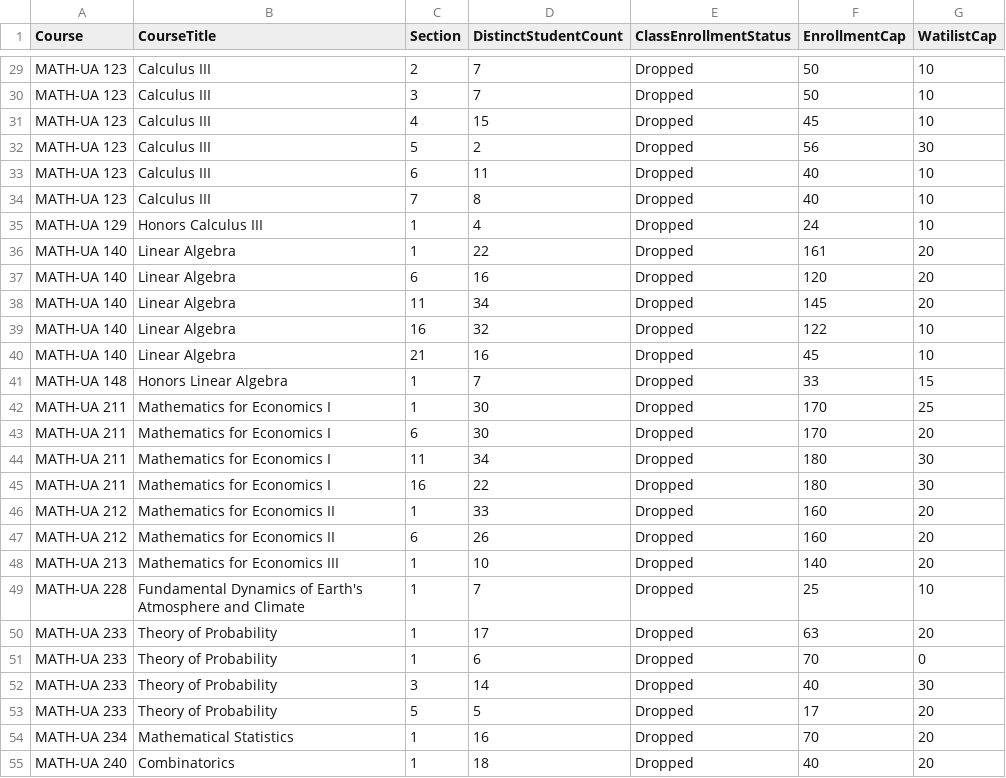
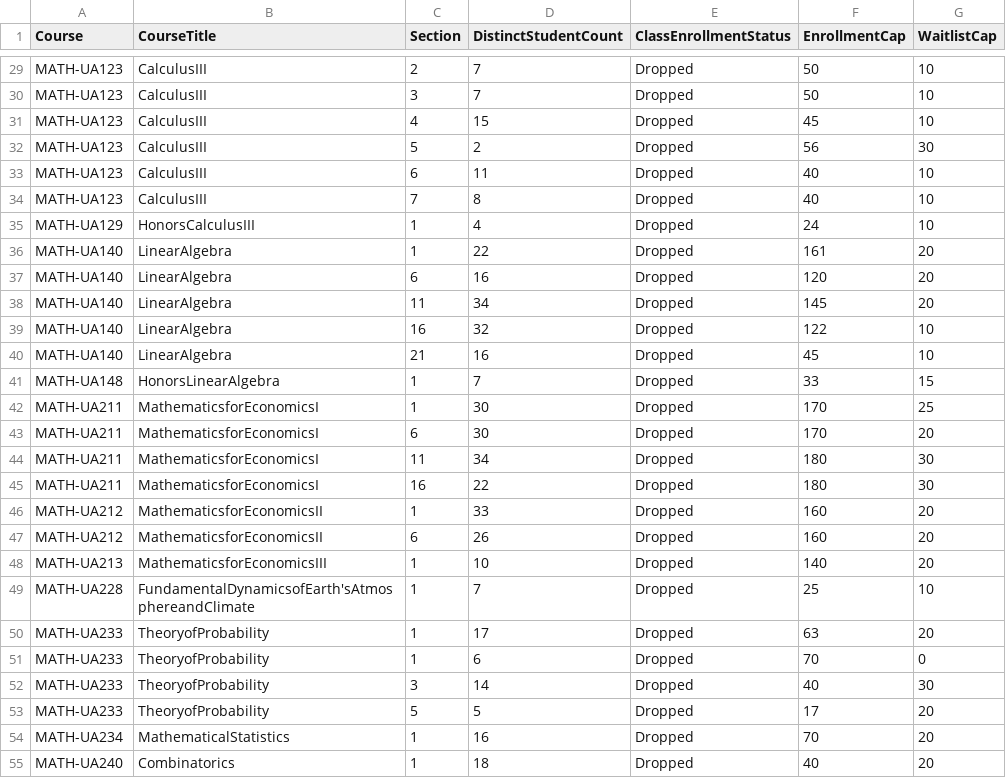
Before and after one commit to software-assignments-spring2021/project-setup-team-kauran-hybrid, a CSV file: back-end/course_data/fall2020_math.csv, drawn as a sheet; only a part is shown, gaps mark what is left out; the diff covers the shown part only; the diff names each change by its address in the sheet, - before the commit and + after, or states it on an @@ line.

```diff
--- a/back-end/course_data/fall2020_math.csv
+++ b/back-end/course_data/fall2020_math.csv
-G1: WatilistCap
+G1: WaitlistCap
-A29:A34 (Course): MATH-UA 123
+A29:A34 (Course): MATH-UA123
-B29:B34 (CourseTitle): Calculus III
+B29:B34 (CourseTitle): CalculusIII
-A35 (Course): MATH-UA 129
+A35 (Course): MATH-UA129
-B35 (CourseTitle): Honors Calculus III
+B35 (CourseTitle): HonorsCalculusIII
-A36:A40 (Course): MATH-UA 140
+A36:A40 (Course): MATH-UA140
-B36:B40 (CourseTitle): Linear Algebra
+B36:B40 (CourseTitle): LinearAlgebra
-A41 (Course): MATH-UA 148
+A41 (Course): MATH-UA148
-B41 (CourseTitle): Honors Linear Algebra
+B41 (CourseTitle): HonorsLinearAlgebra
-A42:A45 (Course): MATH-UA 211
+A42:A45 (Course): MATH-UA211
-B42:B45 (CourseTitle): Mathematics for Economics I
+B42:B45 (CourseTitle): MathematicsforEconomicsI
-A46:A47 (Course): MATH-UA 212
+A46:A47 (Course): MATH-UA212
-B46:B47 (CourseTitle): Mathematics for Economics II
+B46:B47 (CourseTitle): MathematicsforEconomicsII
-A48 (Course): MATH-UA 213
+A48 (Course): MATH-UA213
-B48 (CourseTitle): Mathematics for Economics III
+B48 (CourseTitle): MathematicsforEconomicsIII
-A49 (Course): MATH-UA 228
+A49 (Course): MATH-UA228
-B49 (CourseTitle): Fundamental Dynamics of Earth's Atmosphere and Climate
+B49 (CourseTitle): FundamentalDynamicsofEarth'sAtmosphereandClimate
-A50:A53 (Course): MATH-UA 233
+A50:A53 (Course): MATH-UA233
-B50:B53 (CourseTitle): Theory of Probability
+B50:B53 (CourseTitle): TheoryofProbability
-A54 (Course): MATH-UA 234
+A54 (Course): MATH-UA234
-B54 (CourseTitle): Mathematical Statistics
+B54 (CourseTitle): MathematicalStatistics
-A55 (Course): MATH-UA 240
+A55 (Course): MATH-UA240
```
Also changed, not shown: 102 edited cells elsewhere in this file, back-end/course_data/fall2016_math.csv, back-end/course_data/fall2019_math.csv, 8 other files.
